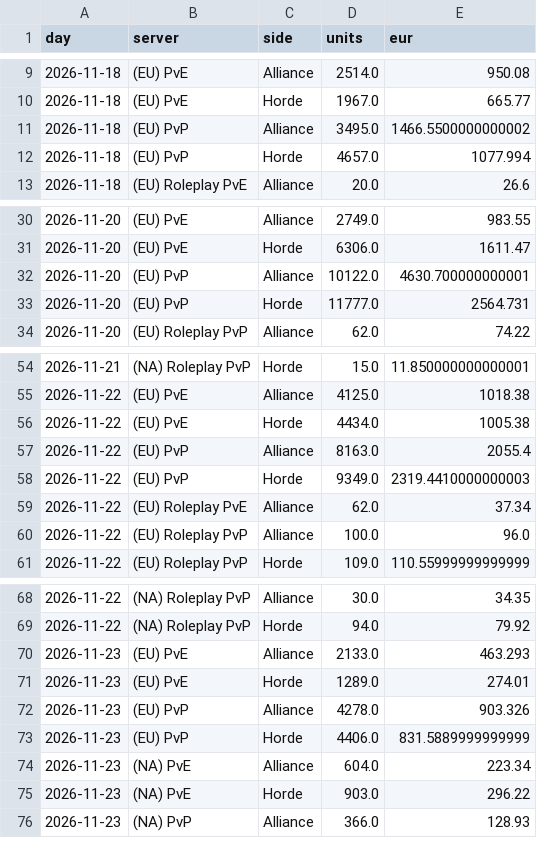
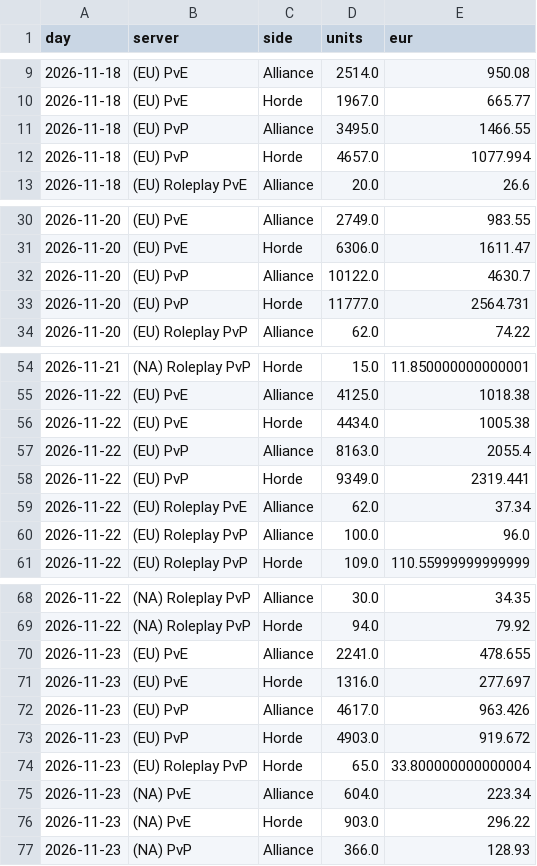
Before and after one commit to KornoticTheEnd/funpay-tracker, a CSV file: docs/report_sales.csv, drawn as a sheet; only a part is shown, gaps mark what is left out.

```diff
--- a/docs/report_sales.csv
+++ b/docs/report_sales.csv
@@ -10,3 +10,3 @@ day,server,side,units,eur
 2026-11-18,(EU) PvE,Horde,1967.0,665.77
-2026-11-18,(EU) PvP,Alliance,3495.0,1466.5500000000002
+2026-11-18,(EU) PvP,Alliance,3495.0,1466.55
 2026-11-18,(EU) PvP,Horde,4657.0,1077.994
@@ -31,3 +31,3 @@ day,server,side,units,eur
 2026-11-20,(EU) PvE,Horde,6306.0,1611.47
-2026-11-20,(EU) PvP,Alliance,10122.0,4630.700000000001
+2026-11-20,(EU) PvP,Alliance,10122.0,4630.7
 2026-11-20,(EU) PvP,Horde,11777.0,2564.731
@@ -57,3 +57,3 @@ day,server,side,units,eur
 2026-11-22,(EU) PvP,Alliance,8163.0,2055.4
-2026-11-22,(EU) PvP,Horde,9349.0,2319.4410000000003
+2026-11-22,(EU) PvP,Horde,9349.0,2319.441
 2026-11-22,(EU) Roleplay PvE,Alliance,62.0,37.34
@@ -69,6 +69,7 @@ day,server,side,units,eur
 2026-11-22,(NA) Roleplay PvP,Horde,94.0,79.92
-2026-11-23,(EU) PvE,Alliance,2133.0,463.293
-2026-11-23,(EU) PvE,Horde,1289.0,274.01
-2026-11-23,(EU) PvP,Alliance,4278.0,903.326
-2026-11-23,(EU) PvP,Horde,4406.0,831.5889999999999
+2026-11-23,(EU) PvE,Alliance,2241.0,478.655
+2026-11-23,(EU) PvE,Horde,1316.0,277.697
+2026-11-23,(EU) PvP,Alliance,4617.0,963.426
+2026-11-23,(EU) PvP,Horde,4903.0,919.672
+2026-11-23,(EU) Roleplay PvP,Horde,65.0,33.800000000000004
 2026-11-23,(NA) PvE,Alliance,604.0,223.34
```
Also changed, not shown: docs/report_prices.csv, 4 other files.
